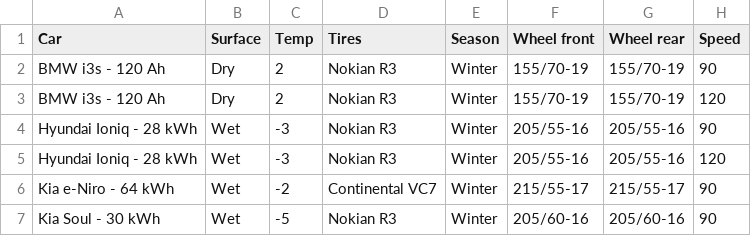
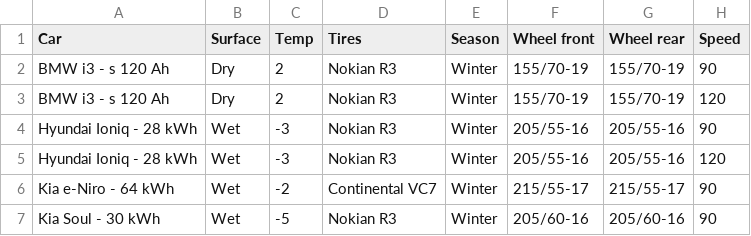
Before and after one commit to thiseas-perso/electric, a CSV file: csvData/RANGE.csv, drawn as a sheet; only a part is shown; the diff names each change by its address in the sheet, - before the commit and + after, or states it on an @@ line.

```diff
--- a/csvData/RANGE.csv
+++ b/csvData/RANGE.csv
-A2:A3 (Car): BMW i3s - 120 Ah
+A2:A3 (Car): BMW i3 - s 120 Ah
```
Also changed, not shown: 3 other files.
